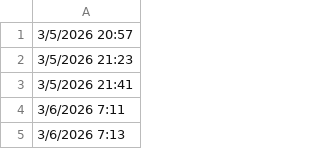
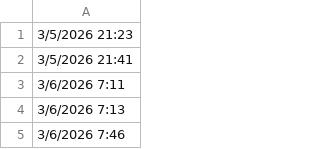
Before and after one commit to lethanhtannhat/minhtamtran18thang4, a CSV file: time.csv, drawn as a sheet; only a part is shown; the shorter side is filled out with more unchanged rows.

```diff
--- a/time.csv
+++ b/time.csv
@@ -1,2 +1 @@
-3/5/2026 20:57
 3/5/2026 21:23
```
Also changed, not shown: 1 other file.
